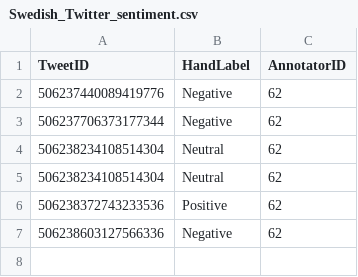
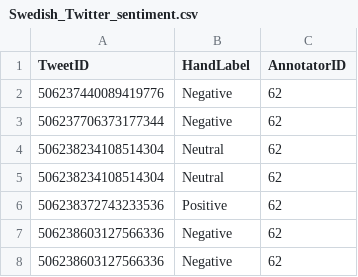
Before and after one commit to ArthurGarciaTorrezani/Tweets, a CSV file: src/TwitterLanguages/Swedish_Twitter_sentiment.csv, drawn as a sheet; the diff names each change by its address in the sheet, - before the commit and + after, or states it on an @@ line.

```diff
--- a/src/TwitterLanguages/Swedish_Twitter_sentiment.csv
+++ b/src/TwitterLanguages/Swedish_Twitter_sentiment.csv
+row 8: 506238603127566336 | Negative | 62
```
Also changed, not shown: src/TwitterLanguages/Bosnian_Twitter_sentiment.csv, 13 other files.
